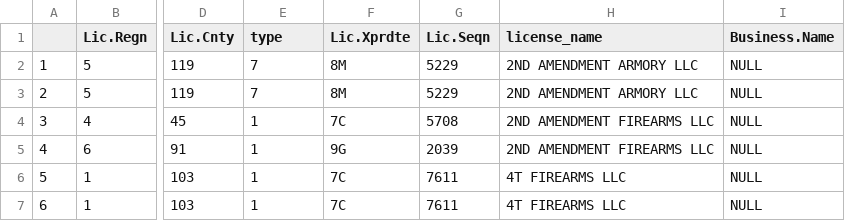
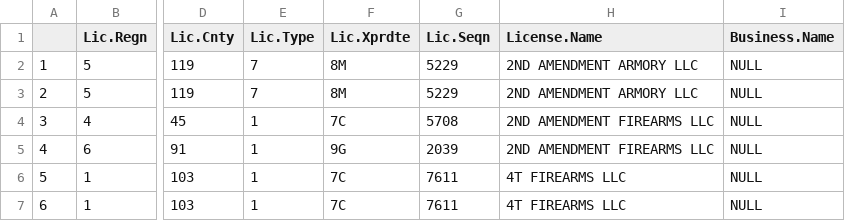
Before and after one commit to PedroArmengol/US-firearms-market, a CSV file: merchants_state.csv, drawn as a sheet; only a part is shown, gaps mark what is left out; the diff names each change by its address in the sheet, - before the commit and + after, or states it on an @@ line.

Commit message:
Upload of project proposal (rmd), data (txt,csv) and initial graph (html,css,js)

```diff
--- a/merchants_state.csv
+++ b/merchants_state.csv
-E1: type
+E1: Lic.Type
-H1: license_name
+H1: License.Name
```
Also changed, not shown: 10 other files.
